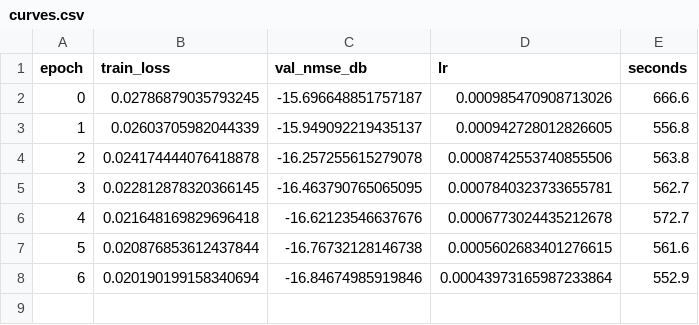
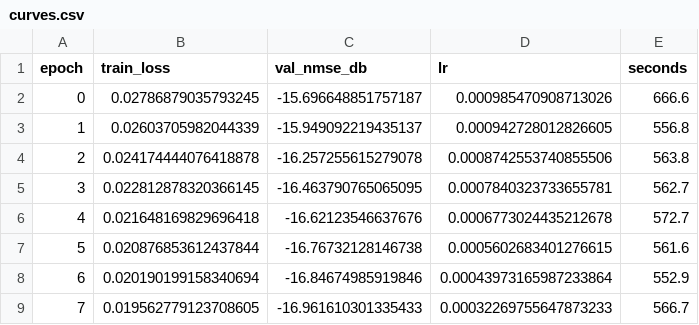
Before and after one commit to haatim10/Rydberg, a CSV file: results/p12/partC/C1_H1_seed3/curves.csv, drawn as a sheet.

```diff
--- a/results/p12/partC/C1_H1_seed3/curves.csv
+++ b/results/p12/partC/C1_H1_seed3/curves.csv
@@ -8 +8,2 @@ epoch,train_loss,val_nmse_db,lr,seconds
 6,0.020190199158340694,-16.84674985919846,0.00043973165987233864,552.9
+7,0.019562779123708605,-16.961610301335433,0.00032269755647873233,566.7
```
Also changed, not shown: 6 other files.
